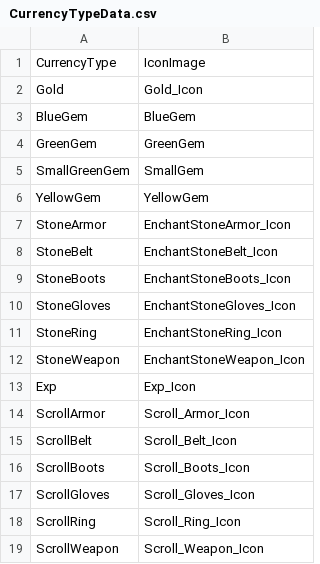
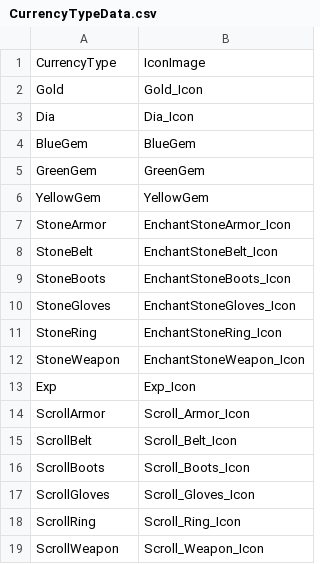
Before and after one commit to MajorGKing/SideBlockPushPushPush, a CSV file: Client/Assets/@Resources/Data/ExcelData/CurrencyTypeData.csv, drawn as a sheet; removed rows and columns are numbered as before the commit, all else as after; the diff names each change by its address in the sheet, - before the commit and + after, or states it on an @@ line.

```diff
--- a/Client/Assets/@Resources/Data/ExcelData/CurrencyTypeData.csv
+++ b/Client/Assets/@Resources/Data/ExcelData/CurrencyTypeData.csv
+row 3: Dia | Dia_Icon
-row 5: SmallGreenGem | SmallGem
```
Also changed, not shown: Client/Assets/@Resources/Data/ExcelData/StageData.csv, 23 other files.
